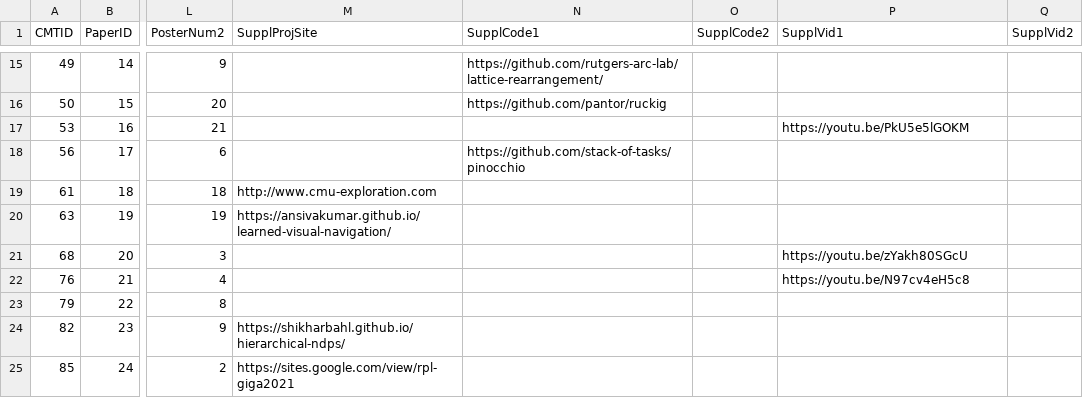
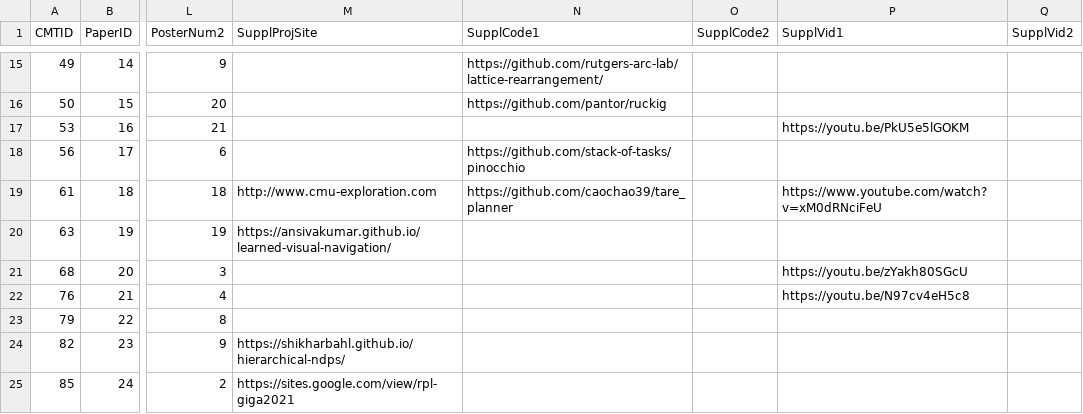
Before and after one commit to rss2023/web-prod, a CSV file: _data/rss2021CameraReadyIntegration.csv, drawn as a sheet; only a part is shown, gaps mark what is left out; the diff names each change by its address in the sheet, - before the commit and + after, or states it on an @@ line.

```diff
--- a/_data/rss2021CameraReadyIntegration.csv
+++ b/_data/rss2021CameraReadyIntegration.csv
-N19 (SupplCode1): (empty)
+N19 (SupplCode1): https://github.com/caochao39/tare_planner
-P19 (SupplVid1): (empty)
+P19 (SupplVid1): https://www.youtube.com/watch?v=xM0dRNciFeU
```
Also changed, not shown: 2 other files.
